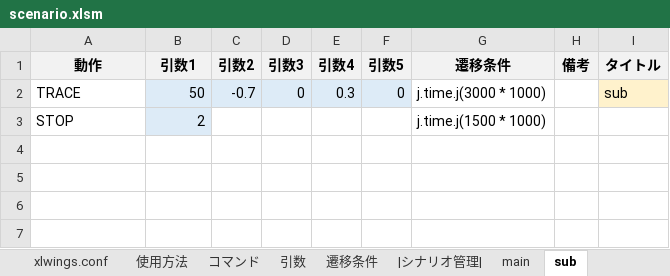
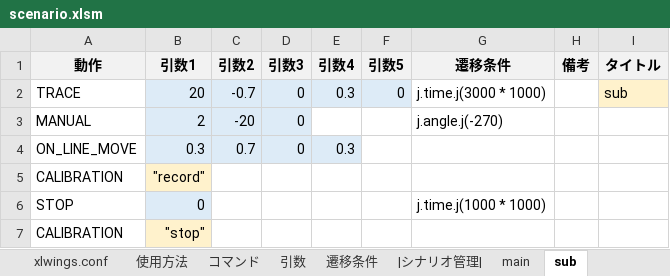
Before and after one commit to Black2856/etrobo2023, an Excel workbook: util/scenario/scenario.xlsm, sheet sub, drawn as a sheet; values as stored, in another font and other column widths than the file's, no borders; the diff names each change by its address in the sheet, - before the commit and + after, or states it on an @@ line.

```diff
--- a/util/scenario/scenario.xlsm (sheet sub)
+++ b/util/scenario/scenario.xlsm (sheet sub)
-B2 (引数1): 50
+B2 (引数1): 20
-A3 (動作): STOP
+A3 (動作): MANUAL
-C3 (引数2): (empty)
+C3 (引数2): -20
-C3:D3 fill: none
+C3:D3 fill: #DDEBF7
-D3 (引数3): (empty)
+D3 (引数3): 0
-G3 (遷移条件): j.time.j(1500 * 1000)
+G3 (遷移条件): j.angle.j(-270)
+row 4: ON_LINE_MOVE | 0.3 | 0.7 | 0 | 0.3
+row 5: CALIBRATION | "record"
+row 6: STOP | 0 |  |  |  |  | j.time.j(1000 * 1000)
+row 7: CALIBRATION | "stop"
```
Also changed, not shown: sheet コマンド, sheet main, 20 other files.
